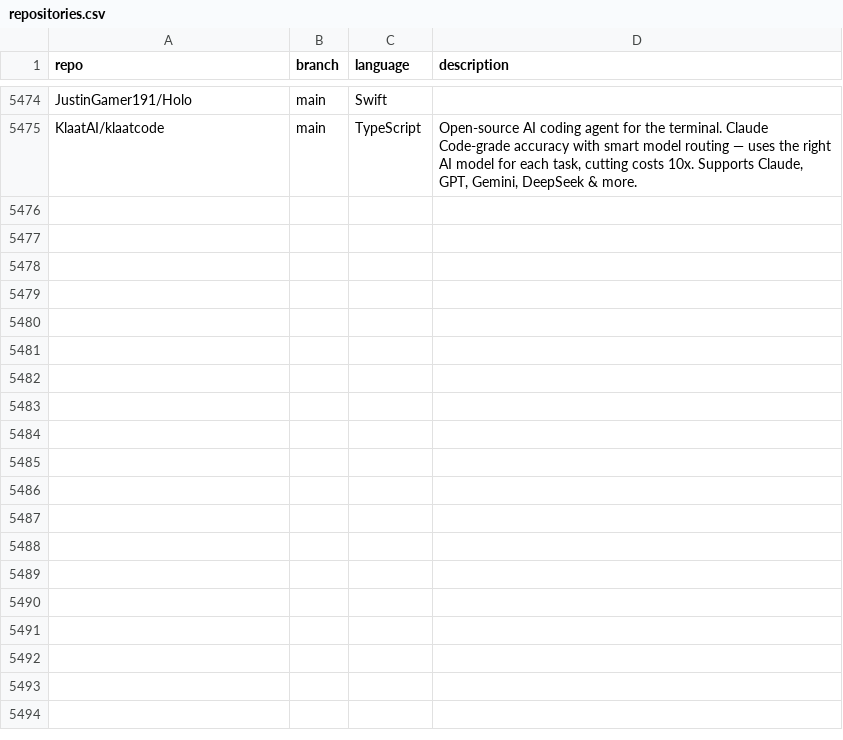
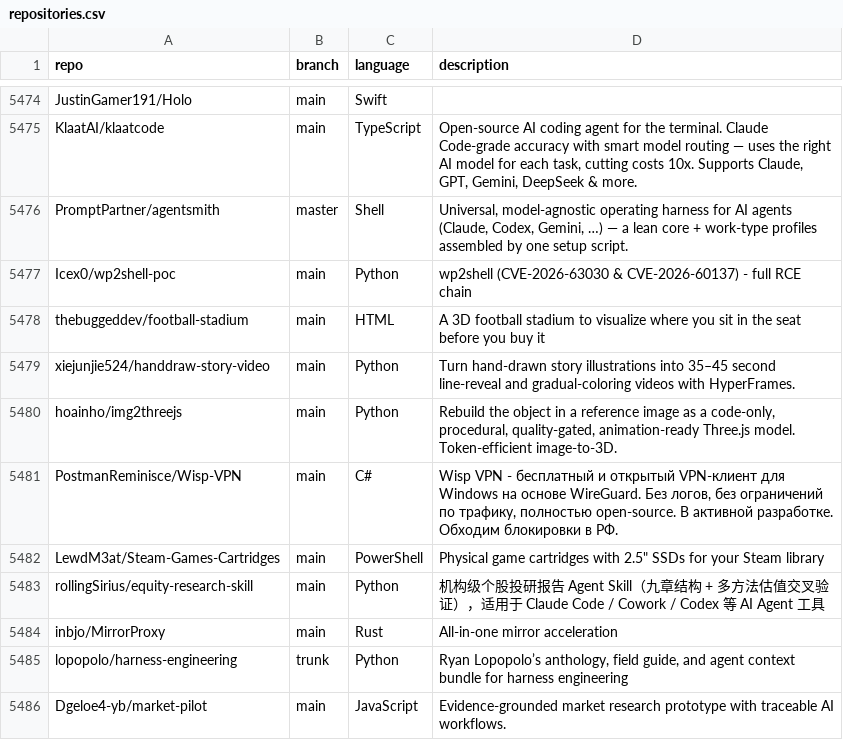
Before and after one commit to mgks/GitHubTree, a CSV file: _data/repositories.csv, drawn as a sheet; only a part is shown, gaps mark what is left out; the diff names each change by its address in the sheet, - before the commit and + after, or states it on an @@ line.

Commit message:
chore: added 11 new repos

```diff
--- a/_data/repositories.csv
+++ b/_data/repositories.csv
+row 5476: PromptPartner/agentsmith | master | Shell | Universal, model-agnostic operating harness for AI agents (Claude, Codex, Gemini, …) — a lean core + work-type profiles assembled by one setup script.
+row 5477: Icex0/wp2shell-poc | main | Python | wp2shell (CVE-2026-63030 & CVE-2026-60137) - full RCE chain
+row 5478: thebuggeddev/football-stadium | main | HTML | A 3D football stadium to visualize where you sit in the seat before you buy it
+row 5479: xiejunjie524/handdraw-story-video | main | Python | Turn hand-drawn story illustrations into 35–45 second line-reveal and gradual-coloring videos with HyperFrames.
+row 5480: hoainho/img2threejs | main | Python | Rebuild the object in a reference image as a code-only, procedural, quality-gated, animation-ready Three.js model. Token-efficient image-to-3D.
+row 5481: PostmanReminisce/Wisp-VPN | main | C# | Wisp VPN - бесплатный и открытый VPN-клиент для Windows на основе WireGuard. Без логов, без ограничений по трафику, полностью open-source. В активной разработке. Обходим блокировки в РФ.
+row 5482: LewdM3at/Steam-Games-Cartridges | main | PowerShell | Physical game cartridges with 2.5" SSDs for your Steam library
+row 5483: rollingSirius/equity-research-skill | main | Python | 机构级个股投研报告 Agent Skill（九章结构 + 多方法估值交叉验证），适用于 Claude Code / Cowork / Codex 等 AI Agent 工具
+row 5484: inbjo/MirrorProxy | main | Rust | All-in-one mirror acceleration
+row 5485: lopopolo/harness-engineering | trunk | Python | Ryan Lopopolo’s anthology, field guide, and agent context bundle for harness engineering
+row 5486: Dgeloe4-yb/market-pilot | main | JavaScript | Evidence-grounded market research prototype with traceable AI workflows.
```
